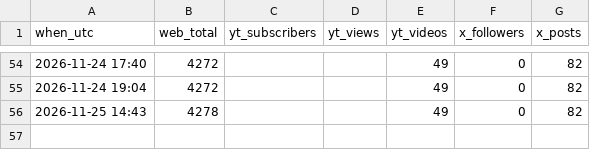
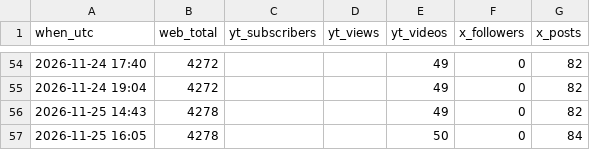
Before and after one commit to ramonpepapolo-lang/la-canasta, a CSV file: historial.csv, drawn as a sheet; only a part is shown, gaps mark what is left out.

```diff
--- a/historial.csv
+++ b/historial.csv
@@ -56 +56,2 @@ when_utc,web_total,yt_subscribers,yt_views,yt_videos,x_followers,x_posts
 2026-11-25 14:43,4278,,,49,0,82
+2026-11-25 16:05,4278,,,50,0,84
```
Also changed, not shown: 1 other file.
